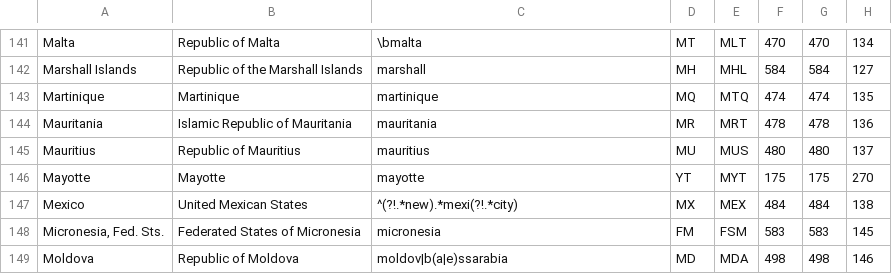
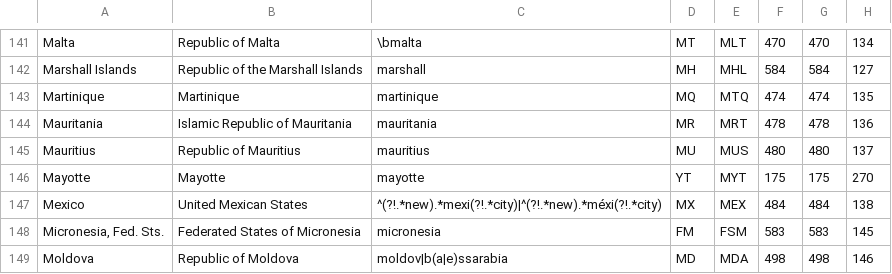
Before and after one commit to IndEcol/country_converter, a TSV file: country_converter/country_data.tsv, drawn as a sheet; only a part is shown, gaps mark what is left out; the diff names each change by its address in the sheet, - before the commit and + after, or states it on an @@ line.

Commit message:
Change regex Mexico to include México

```diff
--- a/country_converter/country_data.tsv
+++ b/country_converter/country_data.tsv
-C147: ^(?!.*new).*mexi(?!.*city)
+C147: ^(?!.*new).*mexi(?!.*city)|^(?!.*new).*méxi(?!.*city)
```
